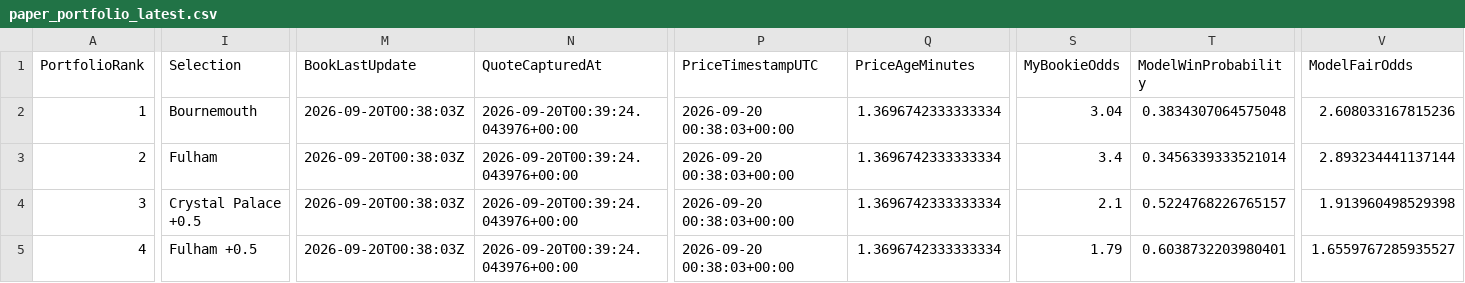
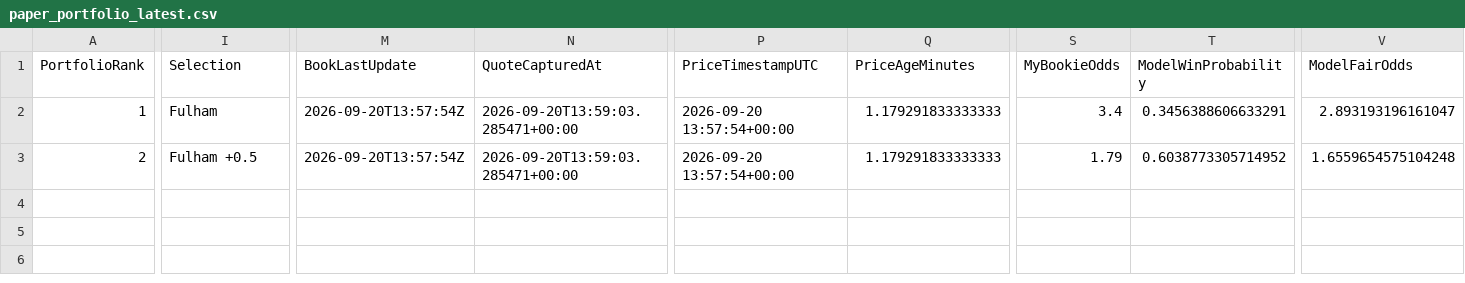
Before and after one commit to mkcesc1988/epl-prediction-engine, a CSV file: data/processed/paper_portfolio_latest.csv, drawn as a sheet; only a part is shown, gaps mark what is left out; rows hold the shown columns only; the diff covers the shown part only; the diff names each change by its address in the sheet, - before the commit and + after, or states it on an @@ line.

```diff
--- a/data/processed/paper_portfolio_latest.csv
+++ b/data/processed/paper_portfolio_latest.csv
-I2 (Selection): Bournemouth
+I2 (Selection): Fulham
-M2:M3 (BookLastUpdate): 2026-09-20T00:38:03Z
+M2:M3 (BookLastUpdate): 2026-09-20T13:57:54Z
-N2:N3 (QuoteCapturedAt): 2026-09-20T00:39:24.043976+00:00
+N2:N3 (QuoteCapturedAt): 2026-09-20T13:59:03.285471+00:00
-P2:P3 (PriceTimestampUTC): 2026-09-20 00:38:03+00:00
+P2:P3 (PriceTimestampUTC): 2026-09-20 13:57:54+00:00
-Q2:Q3 (PriceAgeMinutes): 1.3696742333333334
+Q2:Q3 (PriceAgeMinutes): 1.179291833333333
-S2 (MyBookieOdds): 3.04
+S2 (MyBookieOdds): 3.4
-T2 (ModelWinProbability): 0.3834307064575048
+T2 (ModelWinProbability): 0.3456388606633291
-V2 (ModelFairOdds): 2.608033167815236
+V2 (ModelFairOdds): 2.893193196161047
-I3 (Selection): Fulham
+I3 (Selection): Fulham +0.5
-S3 (MyBookieOdds): 3.4
+S3 (MyBookieOdds): 1.79
-T3 (ModelWinProbability): 0.3456339333521014
+T3 (ModelWinProbability): 0.6038773305714952
-V3 (ModelFairOdds): 2.893234441137144
+V3 (ModelFairOdds): 1.6559654575104248
-row 4: 3 | Crystal Palace +0.5 | 2026-09-20T00:38:03Z | 2026-09-20T00:39:24.043976+00:00 | 2026-09-20 00:38:03+00:00 | 1.3696742333333334 | 2.1 | 0.5224768226765157 | 1.913960498529398
-row 5: 4 | Fulham +0.5 | 2026-09-20T00:38:03Z | 2026-09-20T00:39:24.043976+00:00 | 2026-09-20 00:38:03+00:00 | 1.3696742333333334 | 1.79 | 0.6038732203980401 | 1.6559767285935527
```
Also changed, not shown: 46 edited cells elsewhere in this file, data/history/market_comparison_history.csv, data/history/prediction_history.csv, 12 other files.
